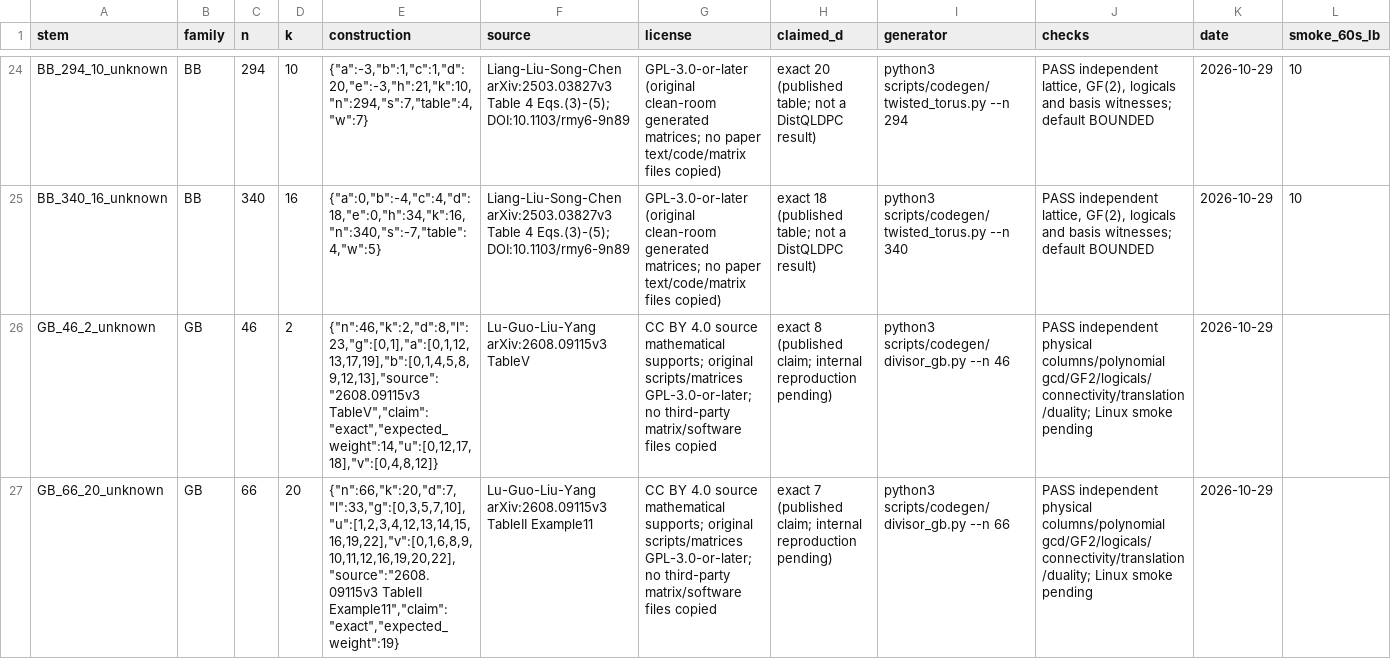
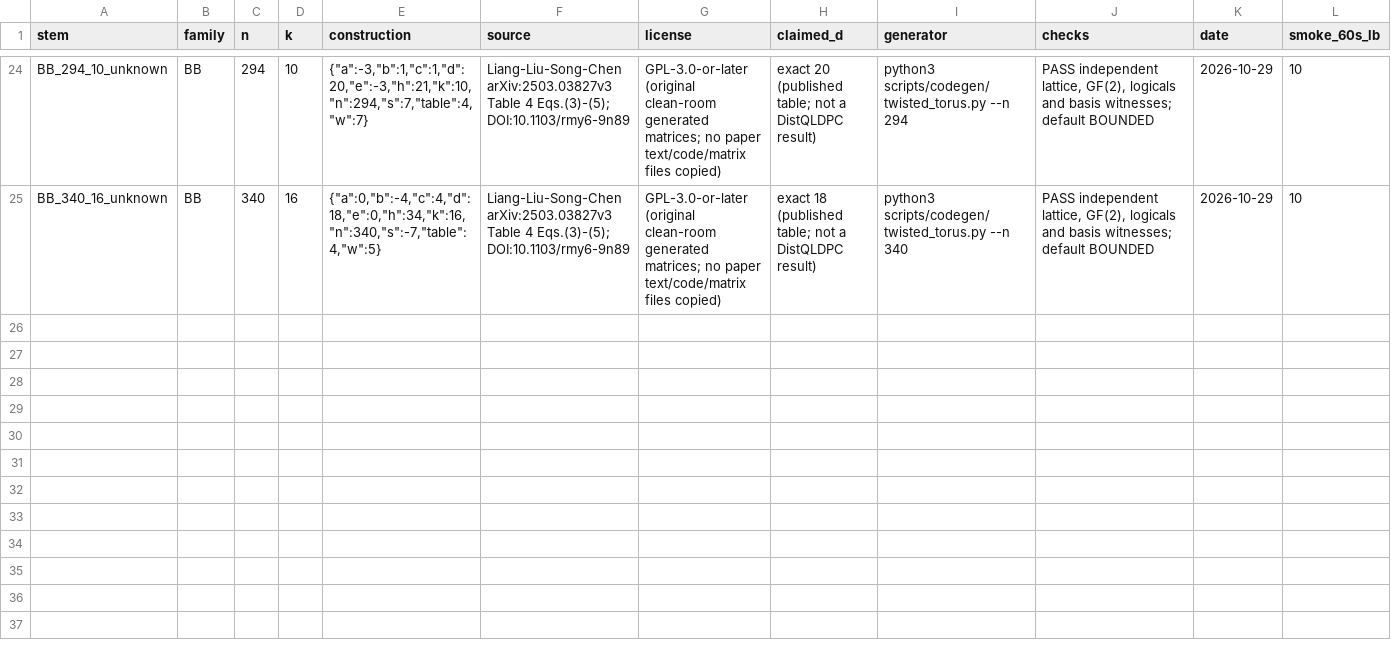
Before and after one commit to guluchen/DistQLDPC, a CSV file: data/matrices/untiered/MANIFEST.csv, drawn as a sheet; only a part is shown, gaps mark what is left out; rows hold the shown columns only; the diff covers the shown part only; the diff names each change by its address in the sheet, - before the commit and + after, or states it on an @@ line.

```diff
--- a/data/matrices/untiered/MANIFEST.csv
+++ b/data/matrices/untiered/MANIFEST.csv
-row 26: GB_46_2_unknown | GB | 46 | 2 | {"n":46,"k":2,"d":8,"l":23,"g":[0,1],"a":[0,1,12,13,17,19],"b":[0,1,4,5,8,9,12,13],"source":"2608.09115v3 TableV","claim":"exact","expected_weight":14,"u":[0,12,17,18],"v":[0,4,8,12]} | Lu-Guo-Liu-Yang arXiv:2608.09115v3 TableV | CC BY 4.0 source mathematical supports; original scripts/matrices GPL-3.0-or-later; no third-party matrix/software files copied | exact 8 (published claim; internal reproduction pending) | python3 scripts/codegen/divisor_gb.py --n 46 | PASS independent physical columns/polynomial gcd/GF2/logicals/connectivity/translation/duality; Linux smoke pending | 2026-10-29
-row 27: GB_66_20_unknown | GB | 66 | 20 | {"n":66,"k":20,"d":7,"l":33,"g":[0,3,5,7,10],"u":[1,2,3,4,12,13,14,15,16,19,22],"v":[0,1,6,8,9,10,11,12,16,19,20,22],"source":"2608.09115v3 TableII Example11","claim":"exact","expected_weight":19} | Lu-Guo-Liu-Yang arXiv:2608.09115v3 TableII Example11 | CC BY 4.0 source mathematical supports; original scripts/matrices GPL-3.0-or-later; no third-party matrix/software files copied | exact 7 (published claim; internal reproduction pending) | python3 scripts/codegen/divisor_gb.py --n 66 | PASS independent physical columns/polynomial gcd/GF2/logicals/connectivity/translation/duality; Linux smoke pending | 2026-10-29
```
Also changed, not shown: 2 removed rows elsewhere in this file, 24 other files.
